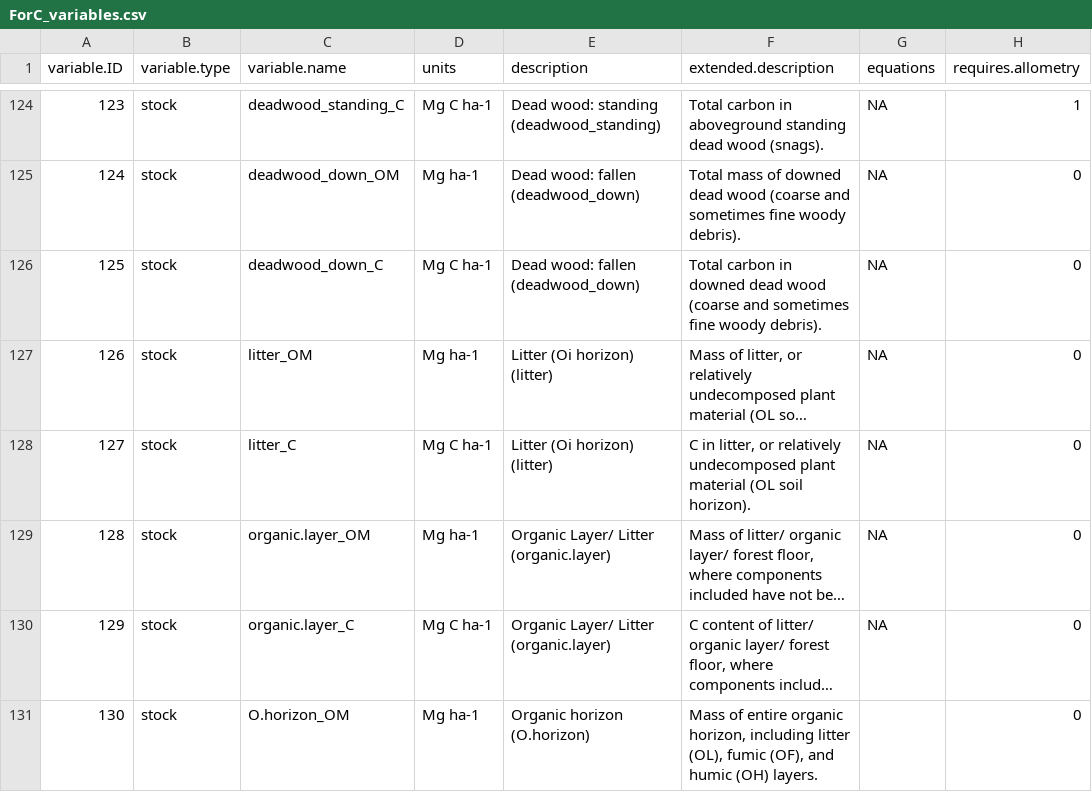
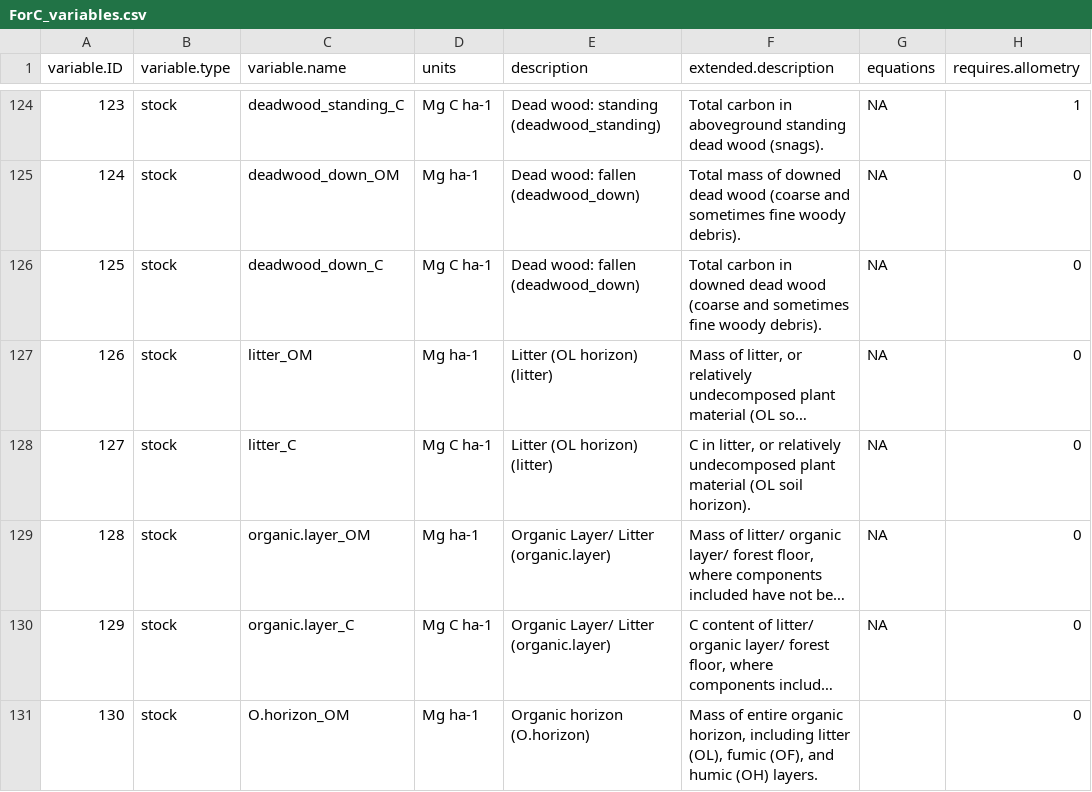
Before and after one commit to forc-db/ForC, a CSV file: data/ForC_variables.csv, drawn as a sheet; only a part is shown, gaps mark what is left out; long unchanged cells end in …; the diff names each change by its address in the sheet, - before the commit and + after, or states it on an @@ line.

Commit message:
Revert "fix typo in variable description"
This reverts commit 3af8455a24207932f6cecf686e8edb6c9f2def24.

```diff
--- a/data/ForC_variables.csv
+++ b/data/ForC_variables.csv
-E127:E128 (description): Litter (Oi horizon) (litter)
+E127:E128 (description): Litter (OL horizon) (litter)
```
